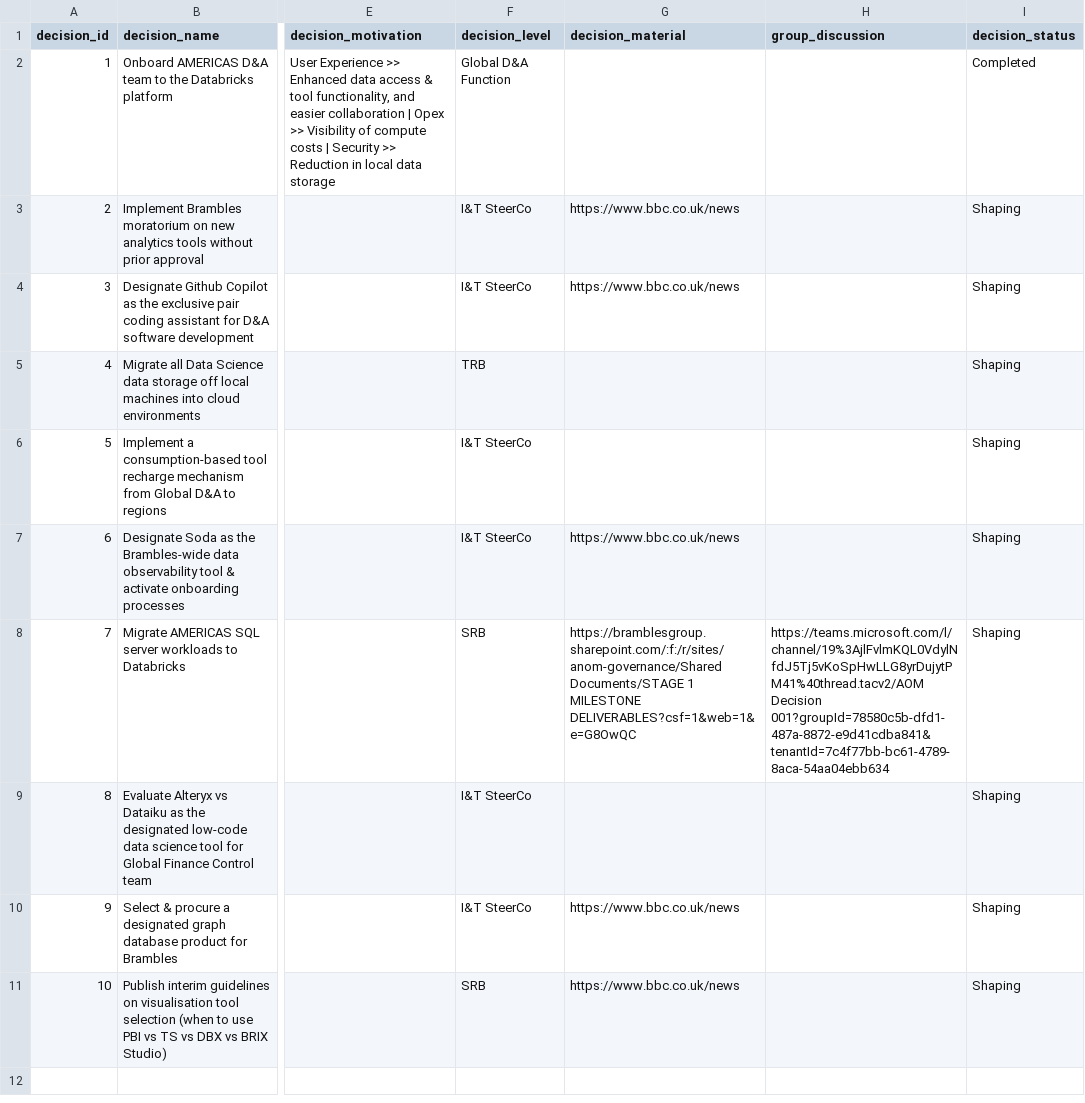
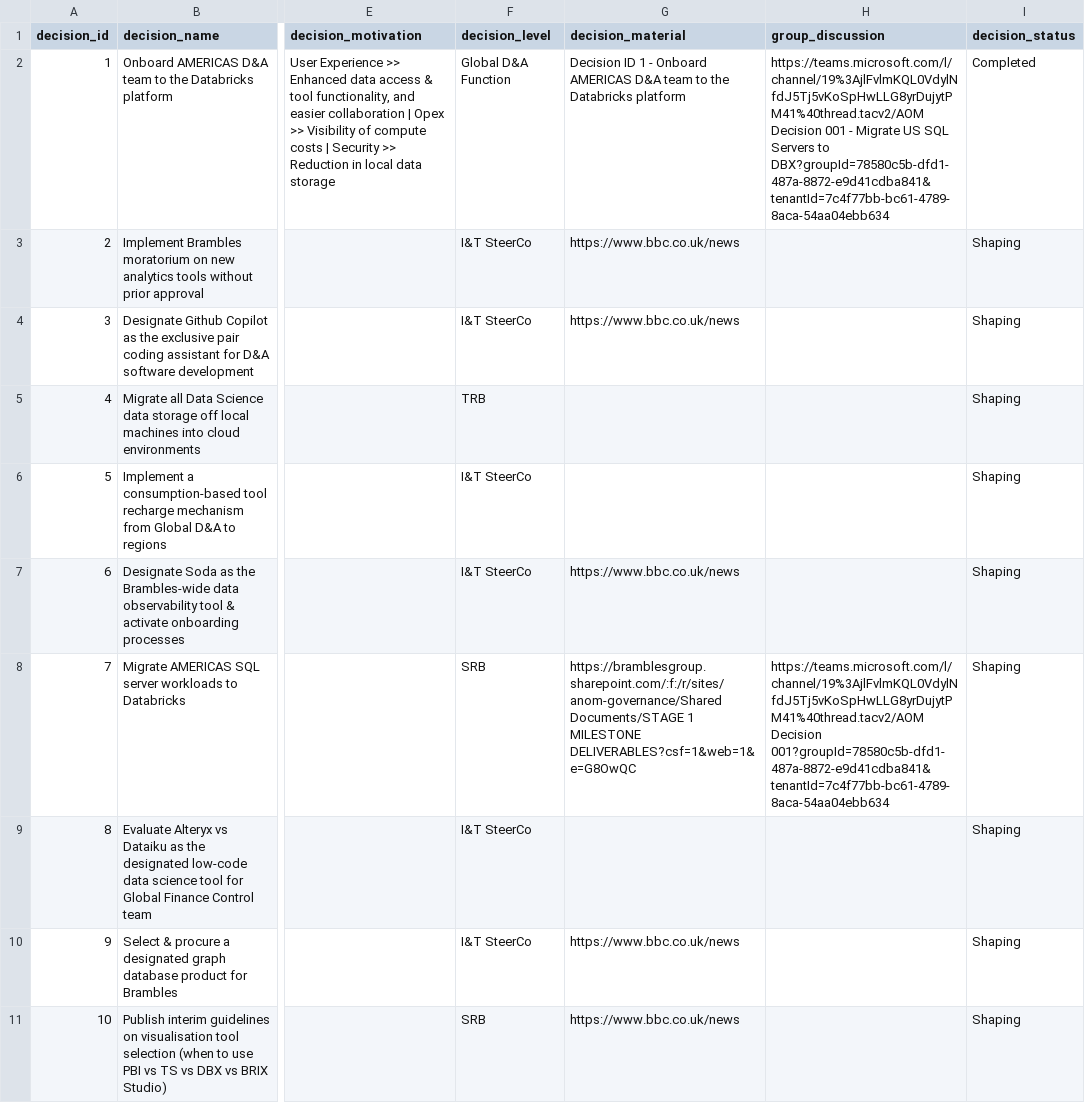
Before and after one commit to kd-gitgub/aom-tool-decision-log, a CSV file: decision-log.csv, drawn as a sheet; only a part is shown, gaps mark what is left out; the diff names each change by its address in the sheet, - before the commit and + after, or states it on an @@ line.

Commit message:
Add files via upload

```diff
--- a/decision-log.csv
+++ b/decision-log.csv
-G2 (decision_material): (empty)
+G2 (decision_material): Decision ID 1 - Onboard AMERICAS D&A team to the Databricks platform
-H2 (group_discussion): (empty)
+H2 (group_discussion): https://teams.microsoft.com/l/channel/19%3AjlFvlmKQL0VdylNfdJ5Tj5vKoSpHwLLG8yrDujytPM41%40thread.tacv2/AOM Decision 001 - Migrate US SQL Servers to DBX?groupId=78580c5b-dfd1-487a-8872-e9d41cdba841&tenantId=7c4f77bb-bc61-4789-8aca-54aa04ebb634
```
